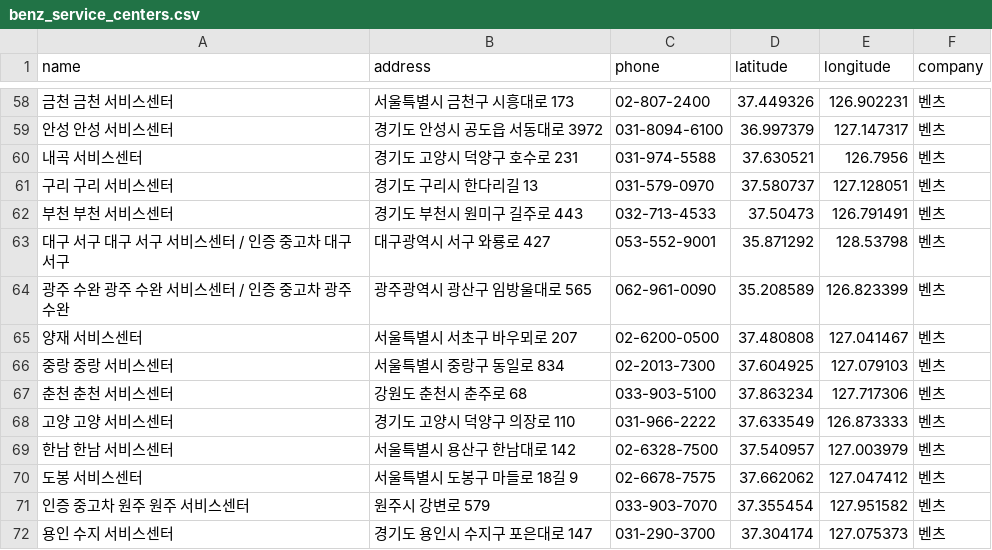
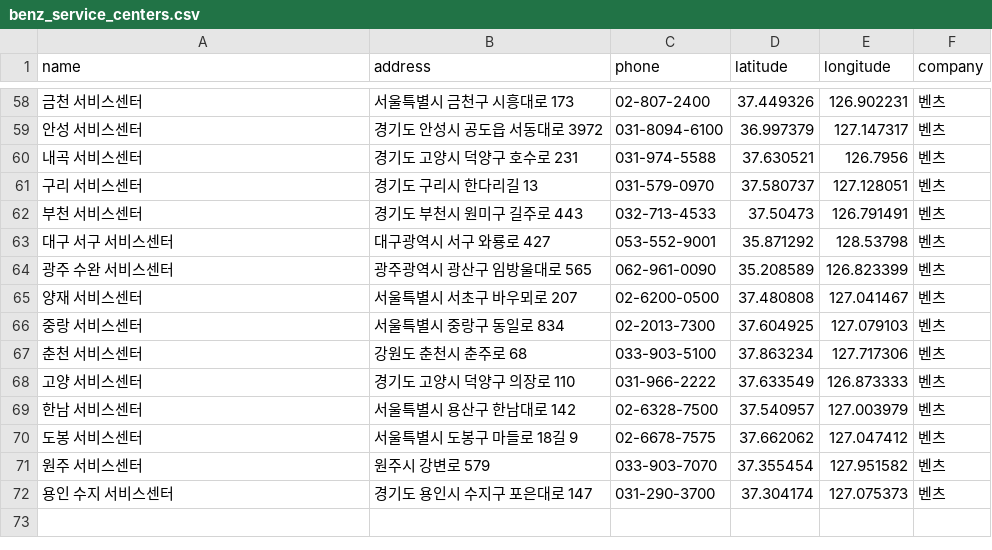
Before and after one commit to SKNETWORKS-FAMILY-AICAMP/SKN35-1st-2Team, a CSV file: crawled/benz_service_centers.csv, drawn as a sheet; only a part is shown, gaps mark what is left out; the diff covers the shown part only.

```diff
--- a/crawled/benz_service_centers.csv
+++ b/crawled/benz_service_centers.csv
@@ -58,15 +58,15 @@
-금천 금천 서비스센터,서울특별시 금천구 시흥대로  173,02-807-2400,37.449326,126.902231,벤츠
-안성 안성 서비스센터,경기도 안성시 공도읍 서동대로   3972,031-8094-6100,36.997379,127.147317,벤츠
+금천 서비스센터,서울특별시 금천구 시흥대로  173,02-807-2400,37.449326,126.902231,벤츠
+안성 서비스센터,경기도 안성시 공도읍 서동대로   3972,031-8094-6100,36.997379,127.147317,벤츠
 내곡 서비스센터,경기도 고양시 덕양구 호수로  231,031-974-5588,37.630521,126.7956,벤츠
-구리 구리 서비스센터,경기도 구리시 한다리길 13,031-579-0970,37.580737,127.128051,벤츠
-부천 부천 서비스센터,경기도 부천시 원미구 길주로  443,032-713-4533,37.50473,126.791491,벤츠
-대구 서구 대구 서구 서비스센터 / 인증 중고차 대구 서구,대구광역시 서구 와룡로  427,053-552-9001,35.871292,128.53798,벤츠
-광주 수완 광주 수완 서비스센터 / 인증 중고차 광주 수완,광주광역시 광산구 임방울대로  565,062-961-0090,35.208589,126.823399,벤츠
+구리 서비스센터,경기도 구리시 한다리길 13,031-579-0970,37.580737,127.128051,벤츠
+부천 서비스센터,경기도 부천시 원미구 길주로  443,032-713-4533,37.50473,126.791491,벤츠
+대구 서구 서비스센터,대구광역시 서구 와룡로  427,053-552-9001,35.871292,128.53798,벤츠
+광주 수완 서비스센터,광주광역시 광산구 임방울대로  565,062-961-0090,35.208589,126.823399,벤츠
 양재 서비스센터,서울특별시 서초구 바우뫼로  207,02-6200-0500,37.480808,127.041467,벤츠
-중랑 중랑 서비스센터,서울특별시 중랑구 동일로  834,02-2013-7300,37.604925,127.079103,벤츠
-춘천 춘천 서비스센터,강원도 춘천시 춘주로 68,033-903-5100,37.863234,127.717306,벤츠
-고양 고양 서비스센터,경기도 고양시 덕양구 의장로 110,031-966-2222,37.633549,126.873333,벤츠
-한남 한남 서비스센터,서울특별시 용산구 한남대로 142,02-6328-7500,37.540957,127.003979,벤츠
+중랑 서비스센터,서울특별시 중랑구 동일로  834,02-2013-7300,37.604925,127.079103,벤츠
+춘천 서비스센터,강원도 춘천시 춘주로 68,033-903-5100,37.863234,127.717306,벤츠
+고양 서비스센터,경기도 고양시 덕양구 의장로 110,031-966-2222,37.633549,126.873333,벤츠
+한남 서비스센터,서울특별시 용산구 한남대로 142,02-6328-7500,37.540957,127.003979,벤츠
 도봉 서비스센터,서울특별시 도봉구 마들로 18길 9,02-6678-7575,37.662062,127.047412,벤츠
-인증 중고차 원주 원주 서비스센터,원주시 강변로 579,033-903-7070,37.355454,127.951582,벤츠
+원주 서비스센터,원주시 강변로 579,033-903-7070,37.355454,127.951582,벤츠
 용인 수지 서비스센터,경기도 용인시 수지구 포은대로  147,031-290-3700,37.304174,127.075373,벤츠
```
Also changed, not shown: 28 edited cells elsewhere in this file, 7 other files.
